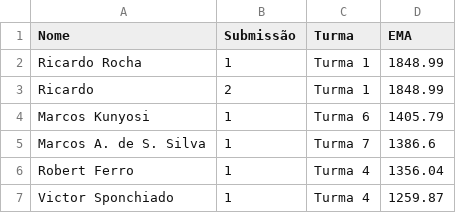
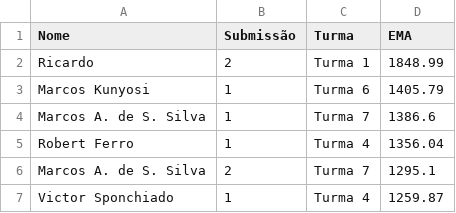
Before and after one commit to gitflai/ranking, a CSV file: 4compMLflai.csv, drawn as a sheet.

```diff
--- a/4compMLflai.csv
+++ b/4compMLflai.csv
@@ -1,3 +1,2 @@
 Nome ,Submissão,Turma,EMA
-Ricardo Rocha,1,Turma 1,1848.99
 Ricardo,2,Turma 1,1848.99
@@ -6,2 +5,3 @@ Marcos A. de S. Silva,1,Turma 7,1386.6
 Robert Ferro,1,Turma 4,1356.04
+Marcos A. de S. Silva,2,Turma 7,1295.1
 Victor Sponchiado,1,Turma 4,1259.87
```
Also changed, not shown: 4compMLflairank.csv.
